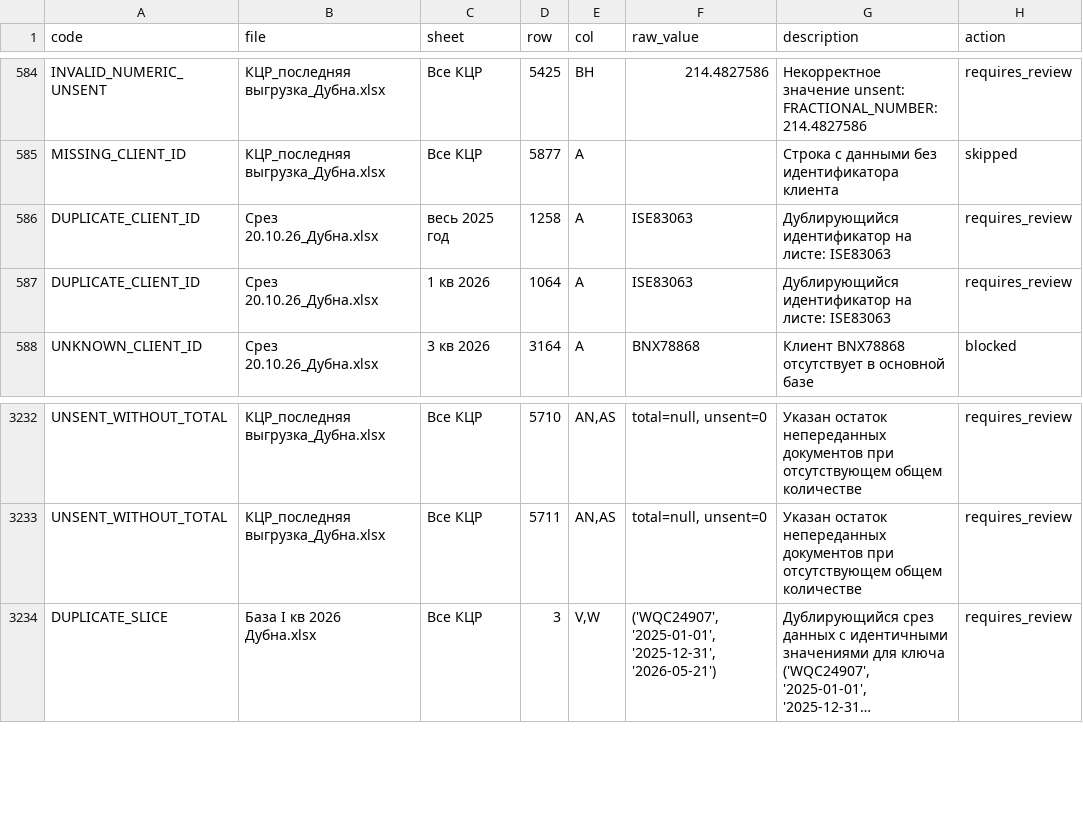
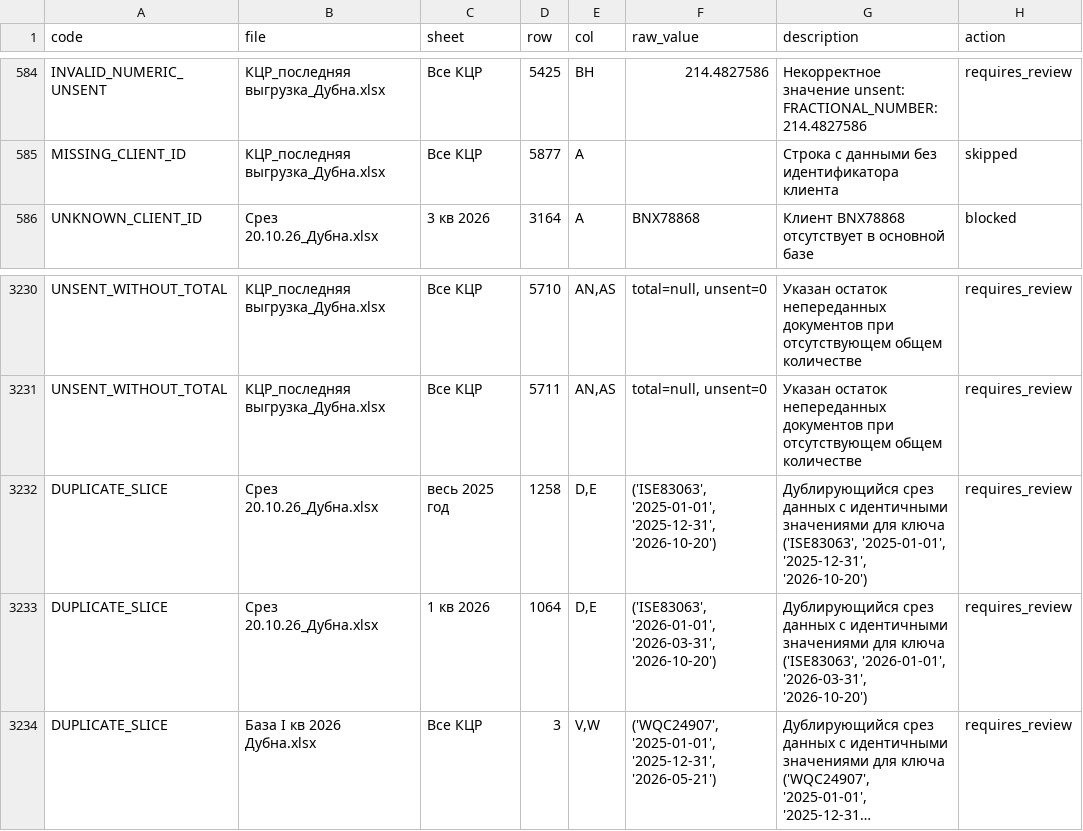
Before and after one commit to bds25-max/intensiv, a CSV file: quality_report.csv, drawn as a sheet; only a part is shown, gaps mark what is left out; long unchanged cells end in …; removed rows and columns are numbered as before the commit, all else as after; the diff names each change by its address in the sheet, - before the commit and + after, or states it on an @@ line.

```diff
--- a/quality_report.csv
+++ b/quality_report.csv
-row 586: DUPLICATE_CLIENT_ID | Срез 20.10.26_Дубна.xlsx | весь 2025 год | 1258 | A | ISE83063 | Дублирующийся идентификатор на листе: ISE83063 | requires_review
-row 587: DUPLICATE_CLIENT_ID | Срез 20.10.26_Дубна.xlsx | 1 кв 2026 | 1064 | A | ISE83063 | Дублирующийся идентификатор на листе: ISE83063 | requires_review
+row 3232: DUPLICATE_SLICE | Срез 20.10.26_Дубна.xlsx | весь 2025 год | 1258 | D,E | ('ISE83063', '2025-01-01', '2025-12-31', '2026-10-20') | Дублирующийся срез данных с идентичными значениями для ключа ('ISE83063', '2025-01-01', '2025-12-31', '2026-10-20') | requires_review
+row 3233: DUPLICATE_SLICE | Срез 20.10.26_Дубна.xlsx | 1 кв 2026 | 1064 | D,E | ('ISE83063', '2026-01-01', '2026-03-31', '2026-10-20') | Дублирующийся срез данных с идентичными значениями для ключа ('ISE83063', '2026-01-01', '2026-03-31', '2026-10-20') | requires_review
```
Also changed, not shown: 9 other files.
